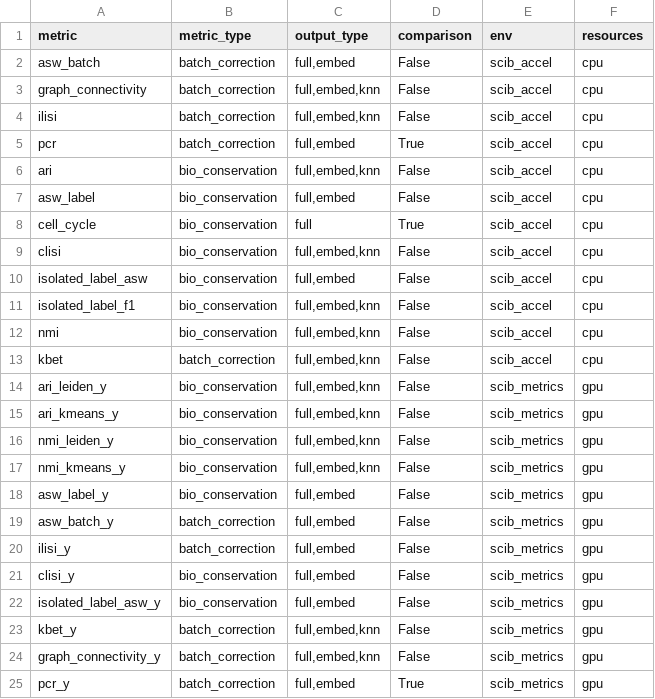
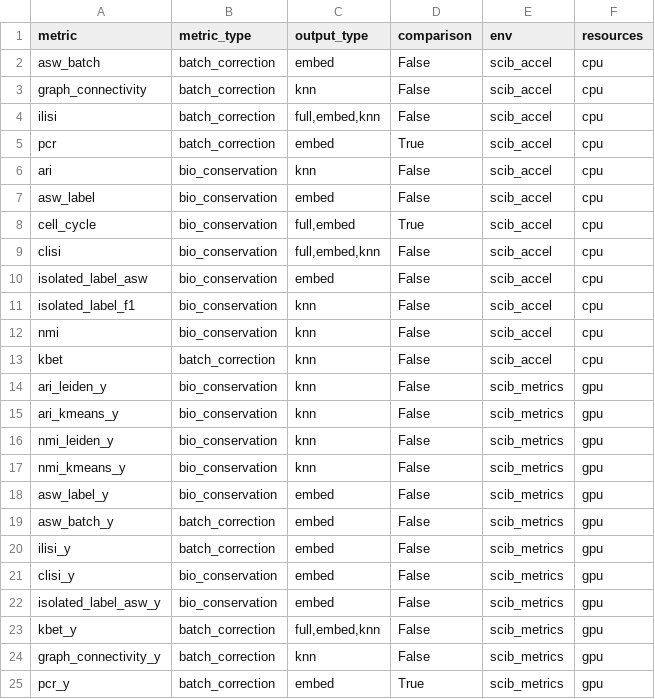
Before and after one commit to HCA-integration/sc-atlasing-toolbox, a TSV file: workflow/metrics/params.tsv, drawn as a sheet.

Commit message:
Refactor metrics unintegrated (#100)
* partial reading for preprocessing and running the metric with raw data assumed to be under a raw counts layer and standard slots

* save normalised counts under .X by default

* update writing integration output for integration methods

* modify PCR to use precomputed PCA on unintegrated counts

* refactor cell_cycle

* read matrix in backed mode

* move neighborhood assertion to assertions and set neighborhood rep to X for output_type == full

* read corrected counts to dedicated layer

* bugfix: keep adata.X as normalised counts for h5ad input

* use model as integration done file

* fix missing import

* refactor to use raw and corrected layers directly

* update metrics output types

* include n_neighbors check and refactor full output type neighborhood computation

* rename preprocess to prepare

* bugfix: check if args is False

* fix scanpy version for metrics

* update to-level example configs

* include clisi and ilisi in benchmark

* solve dependency conflict

* fix file_id parsing to new file_id format and make independent of key/value order

* add wildcards to uns for preprocessing, integration and split_data, use wildcards if present for metrics table and plots

* always check neighborhood degree and give warning if check is disabled

* fix output file collectors

* refactor file_id parsing to reduced file name

* simplify wildcard filtering

* add parameter for overwriting file_id

* add verbose option for wildcard retrieval

* fix reading uns to avoid resetting wildards info

```diff
--- a/workflow/metrics/params.tsv
+++ b/workflow/metrics/params.tsv
@@ -1,25 +1,25 @@
 metric	metric_type	output_type	comparison	env	resources
-asw_batch	batch_correction	full,embed	False	scib_accel	cpu
-graph_connectivity	batch_correction	full,embed,knn	False	scib_accel	cpu
+asw_batch	batch_correction	embed	False	scib_accel	cpu
+graph_connectivity	batch_correction	knn	False	scib_accel	cpu
 ilisi	batch_correction	full,embed,knn	False	scib_accel	cpu
-pcr	batch_correction	full,embed	True	scib_accel	cpu
-ari	bio_conservation	full,embed,knn	False	scib_accel	cpu
-asw_label	bio_conservation	full,embed	False	scib_accel	cpu
-cell_cycle	bio_conservation	full	True	scib_accel	cpu
+pcr	batch_correction	embed	True	scib_accel	cpu
+ari	bio_conservation	knn	False	scib_accel	cpu
+asw_label	bio_conservation	embed	False	scib_accel	cpu
+cell_cycle	bio_conservation	full,embed	True	scib_accel	cpu
 clisi	bio_conservation	full,embed,knn	False	scib_accel	cpu
-isolated_label_asw	bio_conservation	full,embed	False	scib_accel	cpu
-isolated_label_f1	bio_conservation	full,embed,knn	False	scib_accel	cpu
-nmi	bio_conservation	full,embed,knn	False	scib_accel	cpu
-kbet	batch_correction	full,embed,knn	False	scib_accel	cpu
-ari_leiden_y	bio_conservation	full,embed,knn	False	scib_metrics	gpu
-ari_kmeans_y	bio_conservation	full,embed,knn	False	scib_metrics	gpu
-nmi_leiden_y	bio_conservation	full,embed,knn	False	scib_metrics	gpu
-nmi_kmeans_y	bio_conservation	full,embed,knn	False	scib_metrics	gpu
-asw_label_y	bio_conservation	full,embed	False	scib_metrics	gpu
-asw_batch_y	batch_correction	full,embed	False	scib_metrics	gpu
-ilisi_y	batch_correction	full,embed	False	scib_metrics	gpu
-clisi_y	bio_conservation	full,embed	False	scib_metrics	gpu
-isolated_label_asw_y	bio_conservation	full,embed	False	scib_metrics	gpu
+isolated_label_asw	bio_conservation	embed	False	scib_accel	cpu
+isolated_label_f1	bio_conservation	knn	False	scib_accel	cpu
+nmi	bio_conservation	knn	False	scib_accel	cpu
+kbet	batch_correction	knn	False	scib_accel	cpu
+ari_leiden_y	bio_conservation	knn	False	scib_metrics	gpu
+ari_kmeans_y	bio_conservation	knn	False	scib_metrics	gpu
+nmi_leiden_y	bio_conservation	knn	False	scib_metrics	gpu
+nmi_kmeans_y	bio_conservation	knn	False	scib_metrics	gpu
+asw_label_y	bio_conservation	embed	False	scib_metrics	gpu
+asw_batch_y	batch_correction	embed	False	scib_metrics	gpu
+ilisi_y	batch_correction	embed	False	scib_metrics	gpu
+clisi_y	bio_conservation	embed	False	scib_metrics	gpu
+isolated_label_asw_y	bio_conservation	embed	False	scib_metrics	gpu
 kbet_y	batch_correction	full,embed,knn	False	scib_metrics	gpu
-graph_connectivity_y	batch_correction	full,embed,knn	False	scib_metrics	gpu
-pcr_y	batch_correction	full,embed	True	scib_metrics	gpu
+graph_connectivity_y	batch_correction	knn	False	scib_metrics	gpu
+pcr_y	batch_correction	embed	True	scib_metrics	gpu
```
Also changed, not shown: 39 other files.
